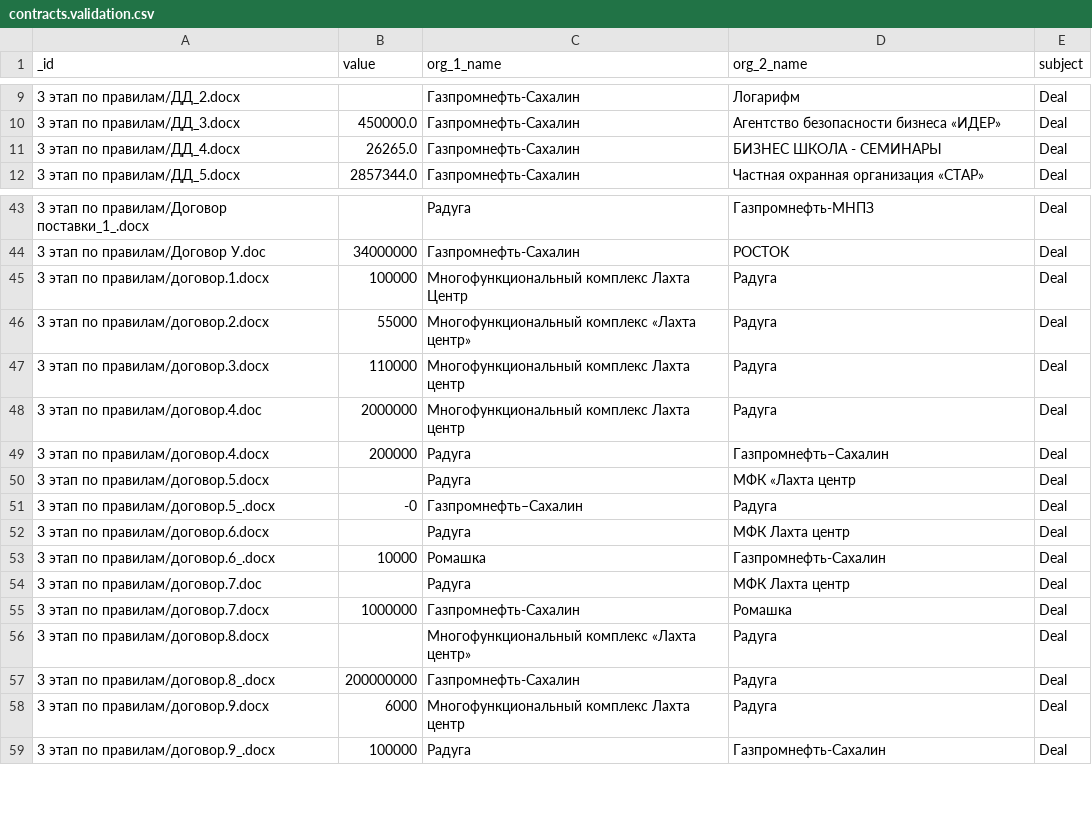
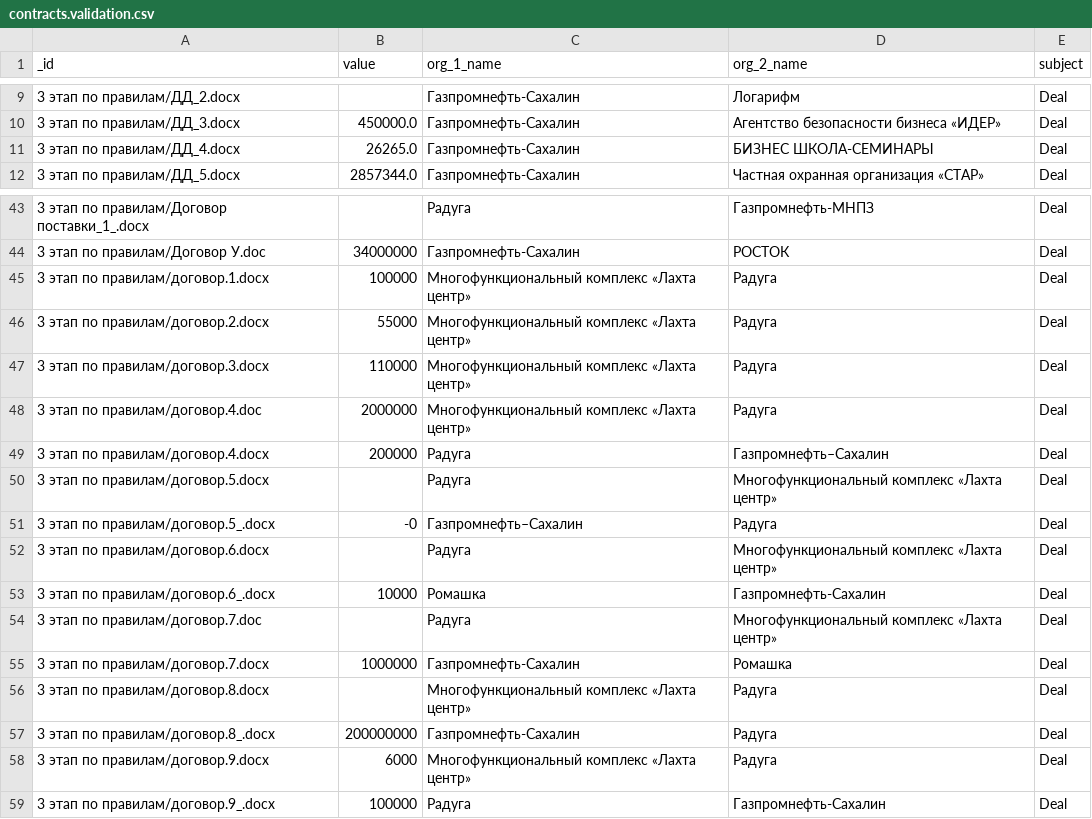
Before and after one commit to nemoware/analyser, a CSV file: vocab/contracts.validation.csv, drawn as a sheet; only a part is shown, gaps mark what is left out.

Commit message:
Update contracts.validation.csv

```diff
--- a/vocab/contracts.validation.csv
+++ b/vocab/contracts.validation.csv
@@ -10,3 +10,3 @@ _id,value,org_1_name,org_2_name,subject
 3 этап по правилам/ДД_3.docx,450000.0,Газпромнефть-Сахалин,Агентство безопасности бизнеса «ИДЕР»,Deal
-3 этап по правилам/ДД_4.docx,26265.0,Газпромнефть-Сахалин,БИЗНЕС ШКОЛА - СЕМИНАРЫ,Deal
+3 этап по правилам/ДД_4.docx,26265.0,Газпромнефть-Сахалин,БИЗНЕС ШКОЛА-СЕМИНАРЫ,Deal
 3 этап по правилам/ДД_5.docx,2857344.0,Газпромнефть-Сахалин,Частная охранная организация «СТАР»,Deal
@@ -44,12 +44,12 @@ _id,value,org_1_name,org_2_name,subject
 3 этап по правилам/Договор У.doc,34000000,Газпромнефть-Сахалин,РОСТОК,Deal
-3 этап по правилам/договор.1.docx,100000,Многофункциональный комплекс Лахта Центр,Радуга,Deal
+3 этап по правилам/договор.1.docx,100000,Многофункциональный комплекс «Лахта центр»,Радуга,Deal
 3 этап по правилам/договор.2.docx,55000,Многофункциональный комплекс «Лахта центр»,Радуга,Deal
-3 этап по правилам/договор.3.docx,110000,Многофункциональный комплекс Лахта центр,Радуга,Deal
-3 этап по правилам/договор.4.doc,2000000,Многофункциональный комплекс Лахта центр,Радуга,Deal
+3 этап по правилам/договор.3.docx,110000,Многофункциональный комплекс «Лахта центр»,Радуга,Deal
+3 этап по правилам/договор.4.doc,2000000,Многофункциональный комплекс «Лахта центр»,Радуга,Deal
 3 этап по правилам/договор.4.docx,200000,Радуга,Газпромнефть–Сахалин,Deal
-3 этап по правилам/договор.5.docx,,Радуга,МФК «Лахта центр,Deal
+3 этап по правилам/договор.5.docx,,Радуга,Многофункциональный комплекс «Лахта центр»,Deal
 3 этап по правилам/договор.5_.docx,-0,Газпромнефть–Сахалин,Радуга,Deal
-3 этап по правилам/договор.6.docx,,Радуга,МФК Лахта центр,Deal
+3 этап по правилам/договор.6.docx,,Радуга,Многофункциональный комплекс «Лахта центр»,Deal
 3 этап по правилам/договор.6_.docx,10000,Ромашка,Газпромнефть-Сахалин,Deal
-3 этап по правилам/договор.7.doc,,Радуга,МФК Лахта центр,Deal
+3 этап по правилам/договор.7.doc,,Радуга,Многофункциональный комплекс «Лахта центр»,Deal
 3 этап по правилам/договор.7.docx,1000000,Газпромнефть-Сахалин,Ромашка,Deal
@@ -57,3 +57,3 @@ _id,value,org_1_name,org_2_name,subject
 3 этап по правилам/договор.8_.docx,200000000,Газпромнефть-Сахалин,Радуга,Deal
-3 этап по правилам/договор.9.docx,6000,Многофункциональный комплекс Лахта центр,Радуга,Deal
+3 этап по правилам/договор.9.docx,6000,Многофункциональный комплекс «Лахта центр»,Радуга,Deal
 3 этап по правилам/договор.9_.docx,100000,Радуга,Газпромнефть-Сахалин,Deal
```
